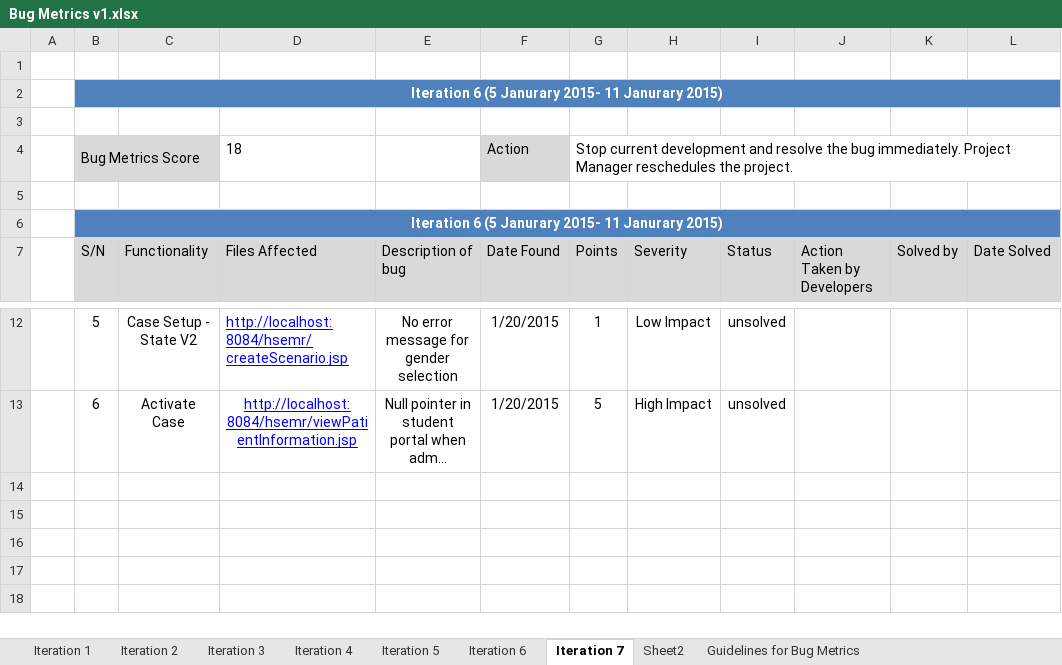
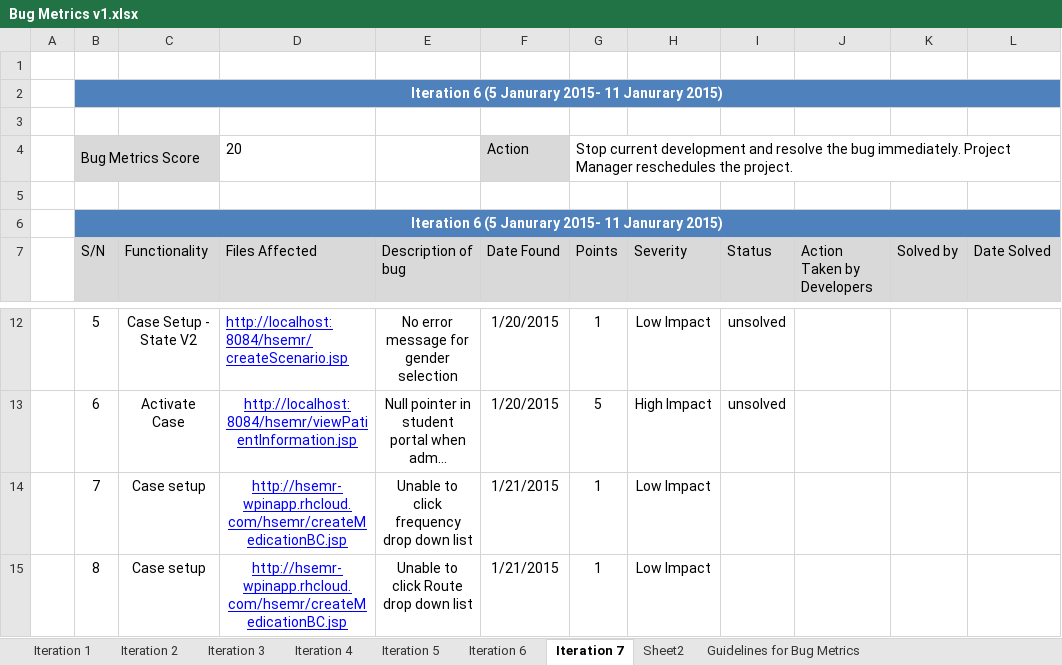
Before and after one commit to eseawind/hsemr, an Excel workbook: Documents/Project Management/Metrics/Bug Metrics/Bug Metrics v1.xlsx, sheet Iteration 7, drawn as a sheet; only a part is shown, gaps mark what is left out; long unchanged cells end in …; values as stored, in another font and other column widths than the file's, no borders; the diff names each change by its address in the sheet, - before the commit and + after, or states it on an @@ line.

Commit message:
Updated bug metrics with new bugs

```diff
--- a/Documents/Project Management/Metrics/Bug Metrics/Bug Metrics v1.xlsx (sheet Iteration 7)
+++ b/Documents/Project Management/Metrics/Bug Metrics/Bug Metrics v1.xlsx (sheet Iteration 7)
-D4 (Files Affected): 18
+D4 (Files Affected): 20
+row 14:  | 7 | Case setup | http://hsemr-wpinapp.rhcloud.com/hsemr/createMedicationBC.jsp | Unable to click frequency drop down list | 1/21/2015 | 1 | Low Impact
+row 15:  | 8 | Case setup | http://hsemr-wpinapp.rhcloud.com/hsemr/createMedicationBC.jsp | Unable to click Route drop down list | 1/21/2015 | 1 | Low Impact
```
